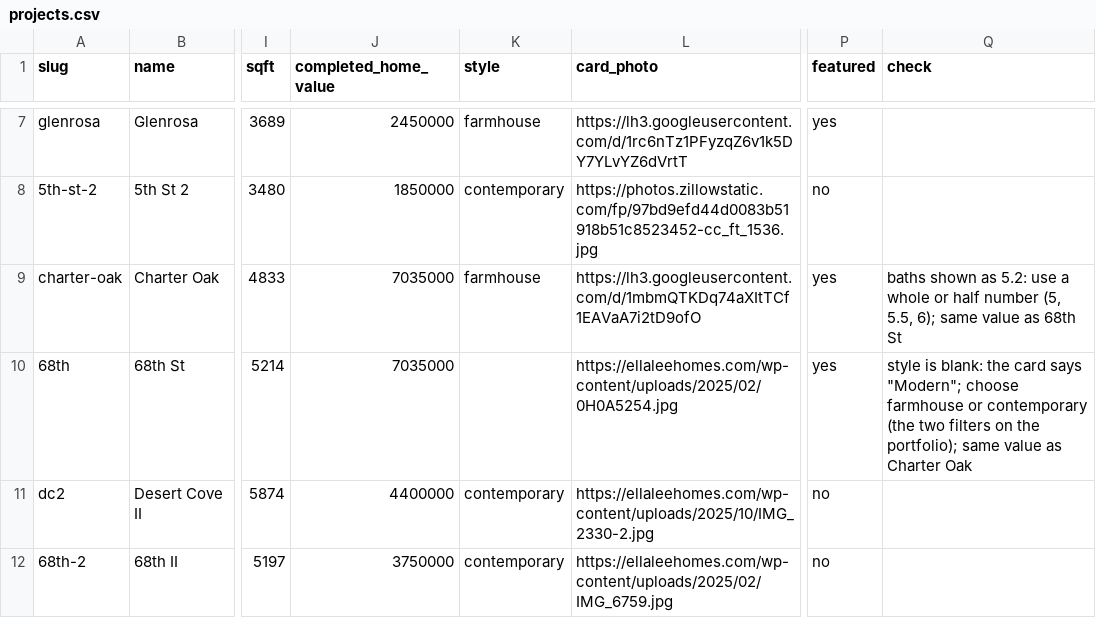
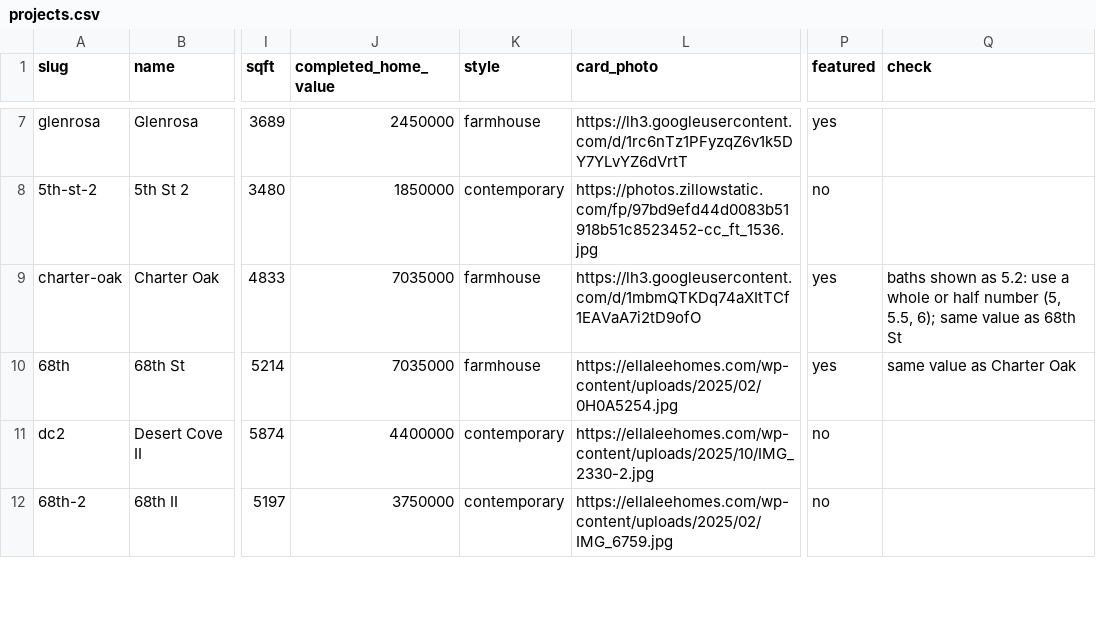
Before and after one commit to joshrkay/ellaleehomes, a CSV file: data/projects.csv, drawn as a sheet; only a part is shown, gaps mark what is left out; the diff names each change by its address in the sheet, - before the commit and + after, or states it on an @@ line.

```diff
--- a/data/projects.csv
+++ b/data/projects.csv
-K10 (style): (empty)
+K10 (style): farmhouse
-Q10 (check): style is blank: the card says "Modern"; choose farmhouse or contemporary (the two filters on the portfolio); same value…
+Q10 (check): same value…
```
Also changed, not shown: 1 other file.
